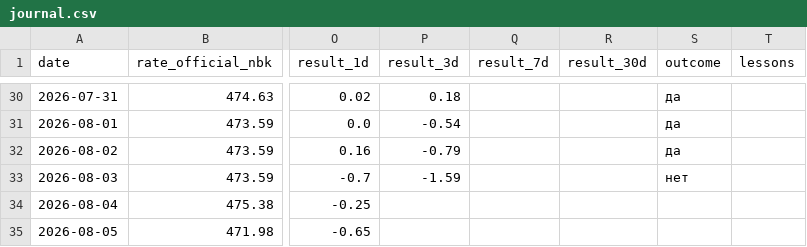
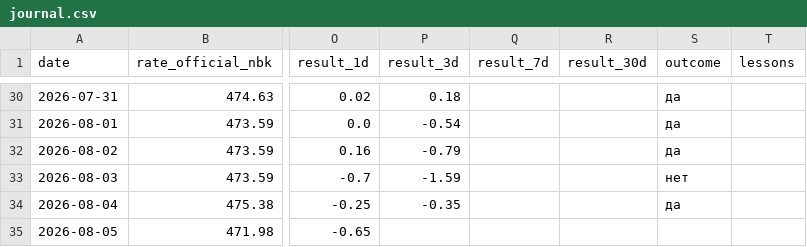
Before and after one commit to nykiscreative-dotcom/kzr-7f3a9-KZTUSD, a CSV file: data/journal.csv, drawn as a sheet; only a part is shown, gaps mark what is left out; the diff covers the shown part only; the diff names each change by its address in the sheet, - before the commit and + after, or states it on an @@ line.

```diff
--- a/data/journal.csv
+++ b/data/journal.csv
-P34 (result_3d): (empty)
+P34 (result_3d): -0.35
-S34 (outcome): (empty)
+S34 (outcome): да
```
Also changed, not shown: 1 added row and 1 edited cell elsewhere in this file, data/dxy_daily.csv, data/usdcny_daily.csv, 8 other files.
